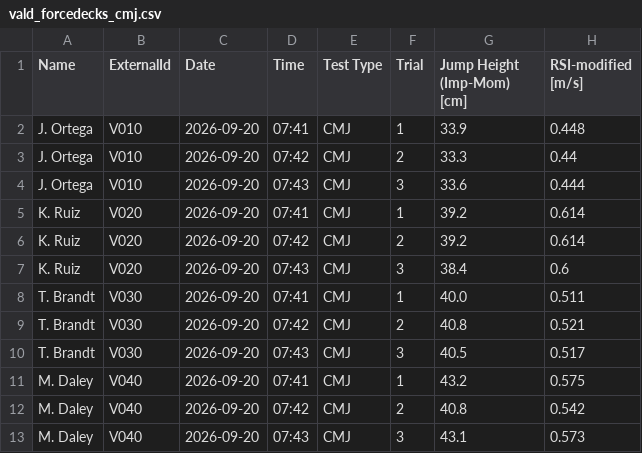
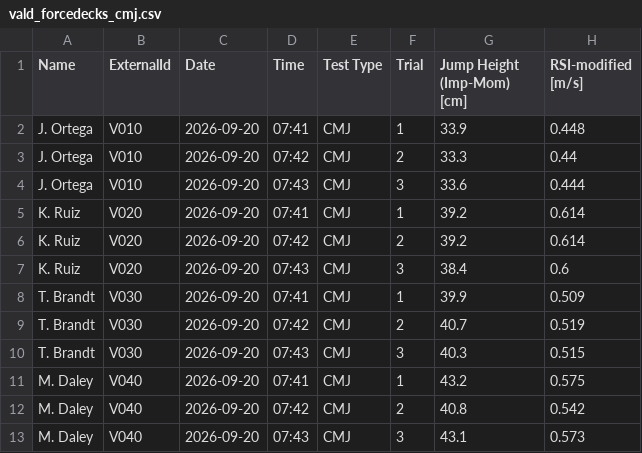
Before and after one commit to maurocastillomd/lineup-card, a CSV file: data/fictional/inbox/2026-09-20/vald_forcedecks_cmj.csv, drawn as a sheet; only a part is shown.

```diff
--- a/data/fictional/inbox/2026-09-20/vald_forcedecks_cmj.csv
+++ b/data/fictional/inbox/2026-09-20/vald_forcedecks_cmj.csv
@@ -7,5 +7,5 @@ K. Ruiz,V020,2026-09-20,07:42,CMJ,2,39.2,0.614
 K. Ruiz,V020,2026-09-20,07:43,CMJ,3,38.4,0.6
-T. Brandt,V030,2026-09-20,07:41,CMJ,1,40.0,0.511
-T. Brandt,V030,2026-09-20,07:42,CMJ,2,40.8,0.521
-T. Brandt,V030,2026-09-20,07:43,CMJ,3,40.5,0.517
+T. Brandt,V030,2026-09-20,07:41,CMJ,1,39.9,0.509
+T. Brandt,V030,2026-09-20,07:42,CMJ,2,40.7,0.519
+T. Brandt,V030,2026-09-20,07:43,CMJ,3,40.3,0.515
 M. Daley,V040,2026-09-20,07:41,CMJ,1,43.2,0.575
```
Also changed, not shown: 19 other files.
